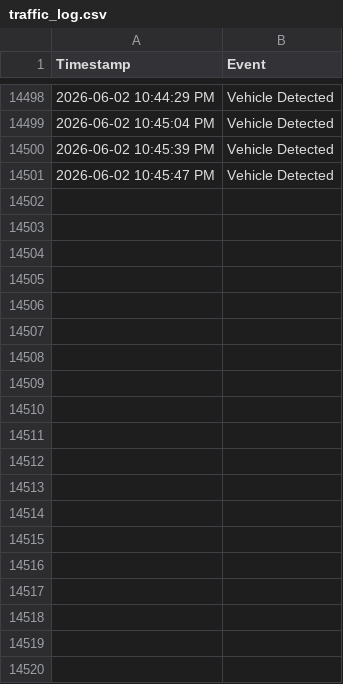
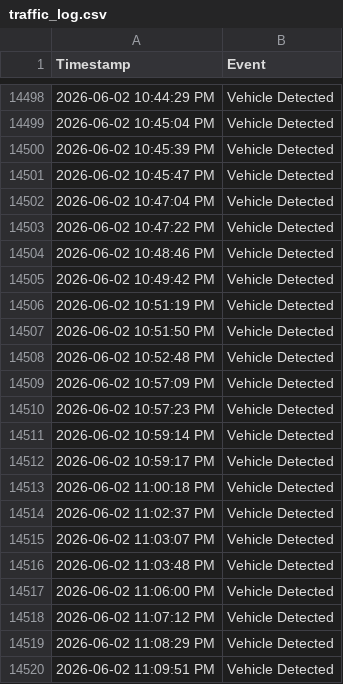
Before and after one commit to jalalabdelhalim/jalalabdelhalim.github.io, a CSV file: traffic_log.csv, drawn as a sheet; only a part is shown, gaps mark what is left out; the diff covers the shown part only; the diff names each change by its address in the sheet, - before the commit and + after, or states it on an @@ line.

Commit message:
Automated traffic log update: 2026-06-02 23:59

```diff
--- a/traffic_log.csv
+++ b/traffic_log.csv
+row 14502: 2026-06-02 10:47:04 PM | Vehicle Detected
+row 14503: 2026-06-02 10:47:22 PM | Vehicle Detected
+row 14504: 2026-06-02 10:48:46 PM | Vehicle Detected
+row 14505: 2026-06-02 10:49:42 PM | Vehicle Detected
+row 14506: 2026-06-02 10:51:19 PM | Vehicle Detected
+row 14507: 2026-06-02 10:51:50 PM | Vehicle Detected
+row 14508: 2026-06-02 10:52:48 PM | Vehicle Detected
+row 14509: 2026-06-02 10:57:09 PM | Vehicle Detected
+row 14510: 2026-06-02 10:57:23 PM | Vehicle Detected
+row 14511: 2026-06-02 10:59:14 PM | Vehicle Detected
+row 14512: 2026-06-02 10:59:17 PM | Vehicle Detected
+row 14513: 2026-06-02 11:00:18 PM | Vehicle Detected
+row 14514: 2026-06-02 11:02:37 PM | Vehicle Detected
+row 14515: 2026-06-02 11:03:07 PM | Vehicle Detected
+row 14516: 2026-06-02 11:03:48 PM | Vehicle Detected
+row 14517: 2026-06-02 11:06:00 PM | Vehicle Detected
+row 14518: 2026-06-02 11:07:12 PM | Vehicle Detected
+row 14519: 2026-06-02 11:08:29 PM | Vehicle Detected
+row 14520: 2026-06-02 11:09:51 PM | Vehicle Detected
```
Also changed, not shown: 28 added rows elsewhere in this file.
